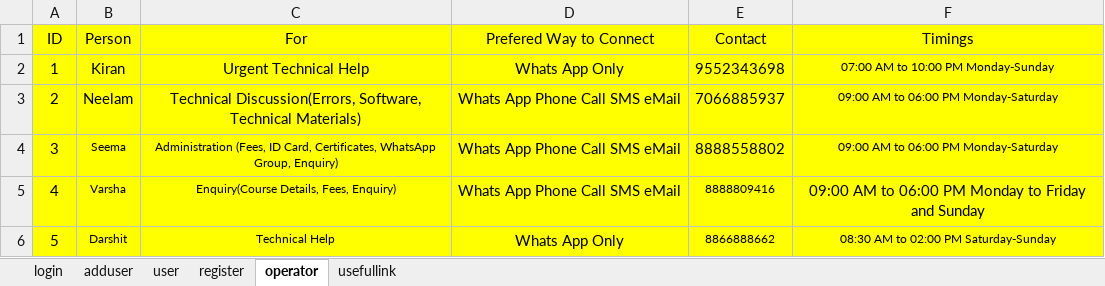
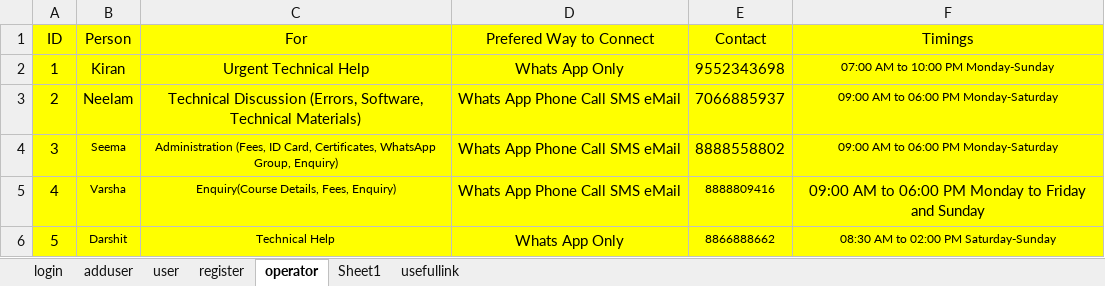
Before and after one commit to GawreKalyani/BDDCucumberProject, an Excel workbook: Data.xlsx, sheet operator, drawn as a sheet; values as stored, in another font and other column widths than the file's, no borders; the diff names each change by its address in the sheet, - before the commit and + after, or states it on an @@ line.

Commit message:
updated Operators Test case

```diff
--- a/Data.xlsx (sheet operator)
+++ b/Data.xlsx (sheet operator)
+sheet tab: Sheet1
-C3 (For): Technical Discussion(Errors, Software, Technical…
+C3 (For): Technical Discussion (Errors, Software, Technical…
```
Also changed, not shown: 6 other files.
